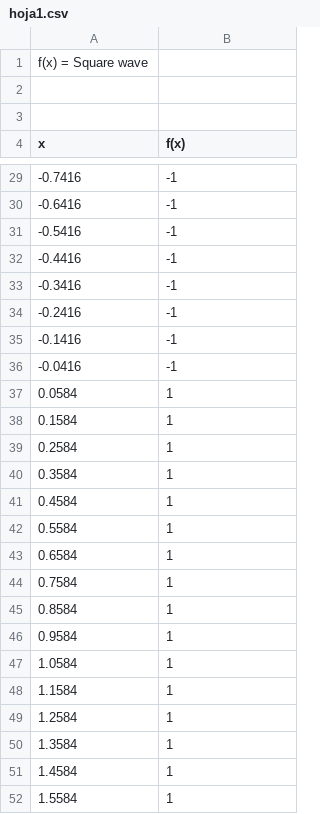
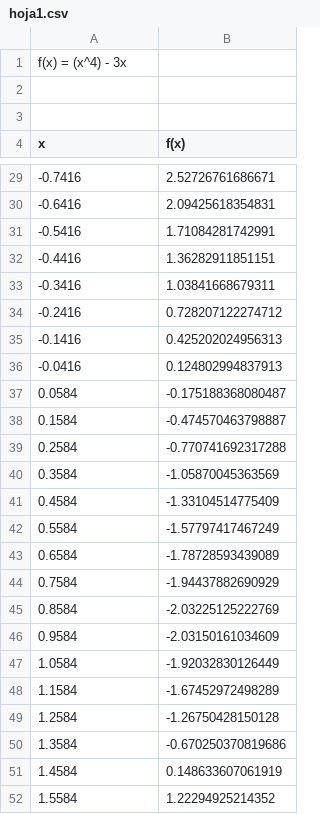
Before and after one commit to TakedaTakeishi/palelizacion-fourier, a CSV file: 4_Hilos/hoja1.csv, drawn as a sheet; only a part is shown, gaps mark what is left out; the diff covers the shown part only.

```diff
--- a/4_Hilos/hoja1.csv
+++ b/4_Hilos/hoja1.csv
@@ -1,2 +1,2 @@
-"f(x) = Square wave"
+"f(x) = (x^4) - 3x"
 
@@ -29,24 +29,24 @@ x,f(x)
--0.7416,-1
--0.6416,-1
--0.5416,-1
--0.4416,-1
--0.3416,-1
--0.2416,-1
--0.1416,-1
--0.0416,-1
-0.0584,1
-0.1584,1
-0.2584,1
-0.3584,1
-0.4584,1
-0.5584,1
-0.6584,1
-0.7584,1
-0.8584,1
-0.9584,1
-1.0584,1
-1.1584,1
-1.2584,1
-1.3584,1
-1.4584,1
-1.5584,1
+-0.7416,2.52726761686671
+-0.6416,2.09425618354831
+-0.5416,1.71084281742991
+-0.4416,1.36282911851151
+-0.3416,1.03841668679311
+-0.2416,0.728207122274712
+-0.1416,0.425202024956313
+-0.0416,0.124802994837913
+0.0584,-0.175188368080487
+0.1584,-0.474570463798887
+0.2584,-0.770741692317288
+0.3584,-1.05870045363569
+0.4584,-1.33104514775409
+0.5584,-1.57797417467249
+0.6584,-1.78728593439089
+0.7584,-1.94437882690929
+0.8584,-2.03225125222769
+0.9584,-2.03150161034609
+1.0584,-1.92032830126449
+1.1584,-1.67452972498289
+1.2584,-1.26750428150128
+1.3584,-0.670250370819686
+1.4584,0.148633607061919
+1.5584,1.22294925214352
```
Also changed, not shown: 40 edited cells elsewhere in this file, 3_Procesos/hoja1.csv, 5_MPI/hoja1.csv, 7 other files.
